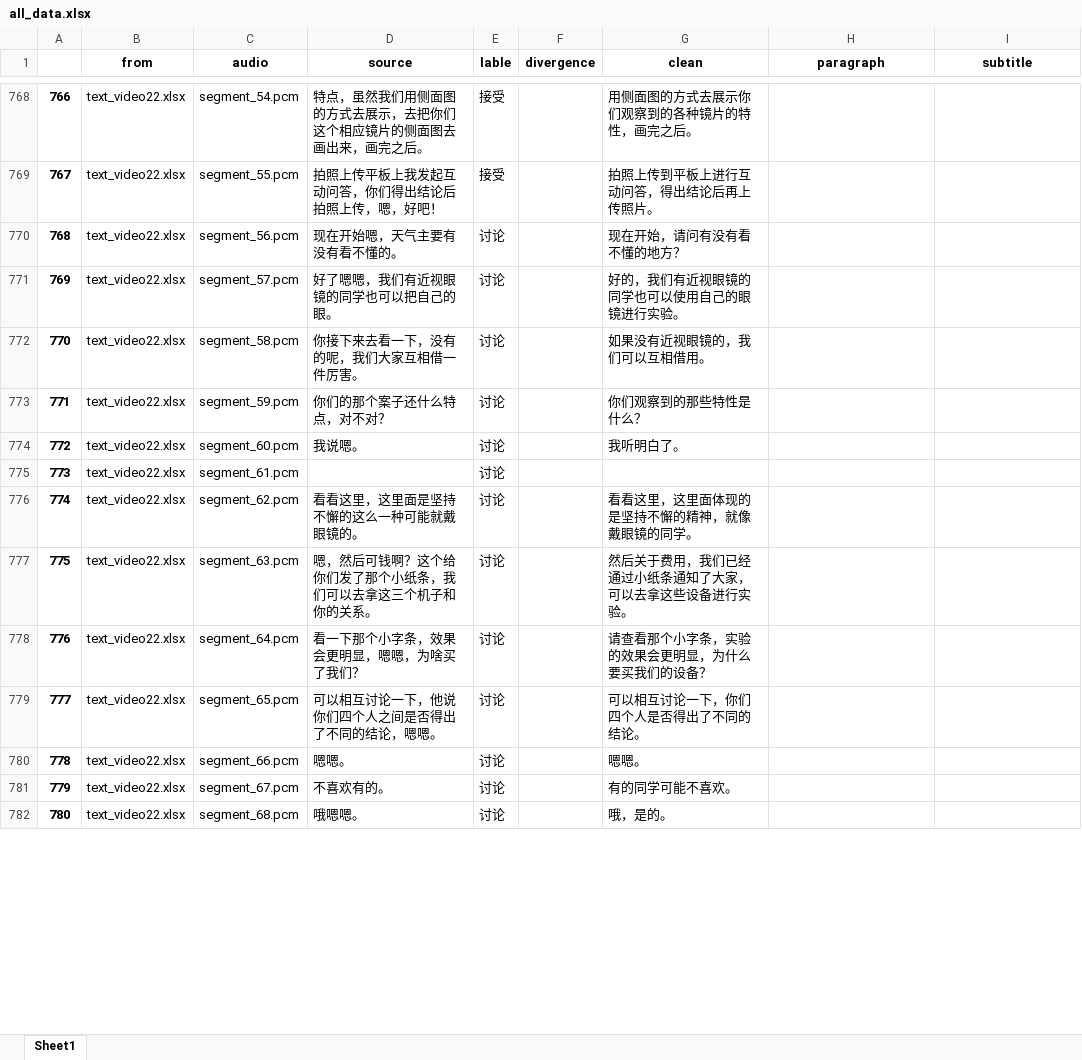
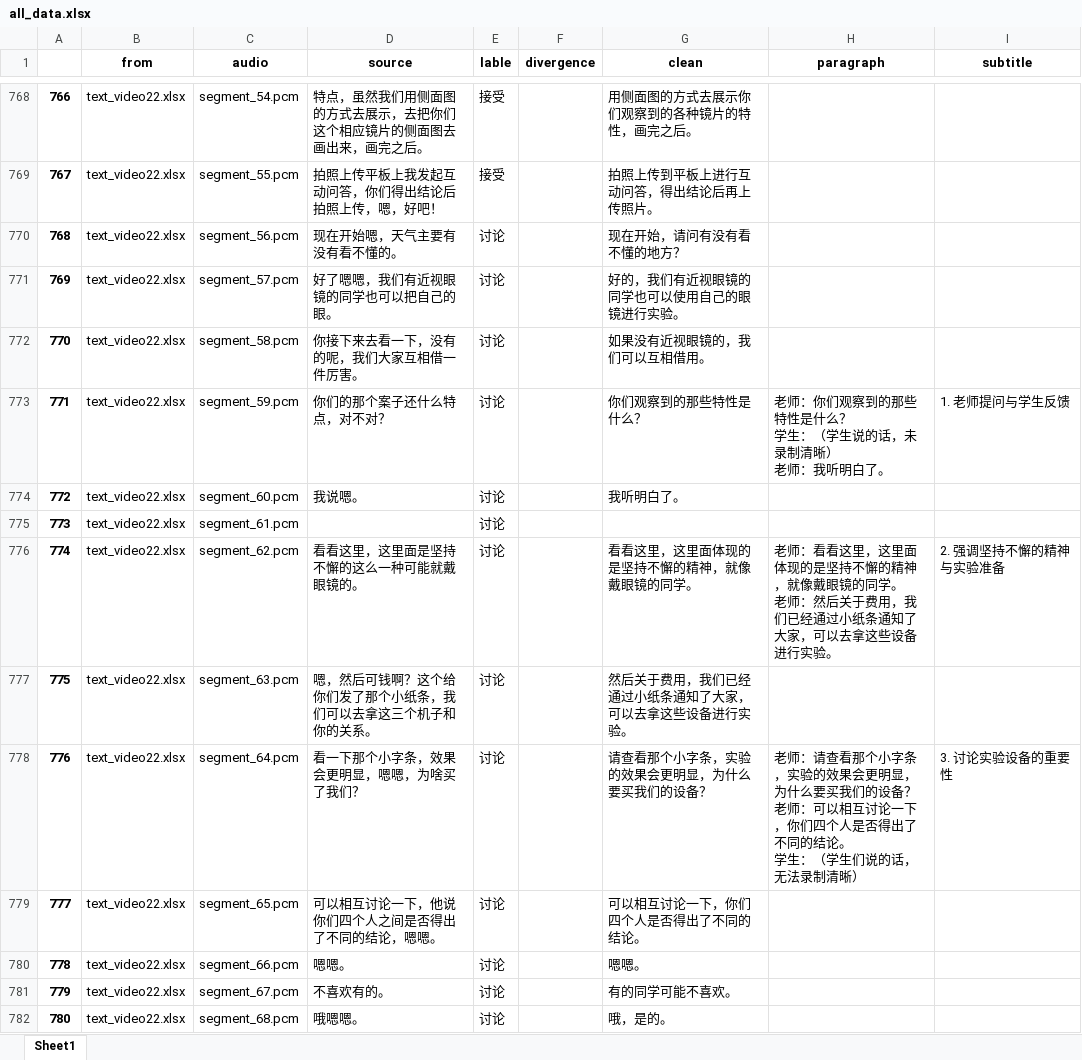
Before and after one commit to HRan2004/CognitiveEncoding, an Excel workbook: datasets/clean/all_data.xlsx, sheet Sheet1, drawn as a sheet; only a part is shown, gaps mark what is left out; values as stored, in another font and other column widths than the file's, no borders; ↵ is a line break in a cell; the diff covers the shown part only; the diff names each change by its address in the sheet, - before the commit and + after, or states it on an @@ line.

```diff
--- a/datasets/clean/all_data.xlsx (sheet Sheet1)
+++ b/datasets/clean/all_data.xlsx (sheet Sheet1)
-H773 (paragraph): (empty)
+H773 (paragraph): 老师：你们观察到的那些特性是什么？ ↵ 学生：（学生说的话，未录制清晰） ↵ 老师：我听明白了。
-I773 (subtitle): (empty)
+I773 (subtitle): 1. 老师提问与学生反馈
-H776 (paragraph): (empty)
+H776 (paragraph): 老师：看看这里，这里面体现的是坚持不懈的精神，就像戴眼镜的同学。 ↵ 老师：然后关于费用，我们已经通过小纸条通知了大家，可以去拿这些设备进行实验。
-I776 (subtitle): (empty)
+I776 (subtitle): 2. 强调坚持不懈的精神与实验准备
-H778 (paragraph): (empty)
+H778 (paragraph): 老师：请查看那个小字条，实验的效果会更明显，为什么要买我们的设备？ ↵ 老师：可以相互讨论一下，你们四个人是否得出了不同的结论。 ↵ 学生：（学生们说的话，无法录制清晰）
-I778 (subtitle): (empty)
+I778 (subtitle): 3. 讨论实验设备的重要性
```
Also changed, not shown: 172 edited cells elsewhere in this sheet, datasets/backup/all_data_0318_2.xlsx, 2 other files.
